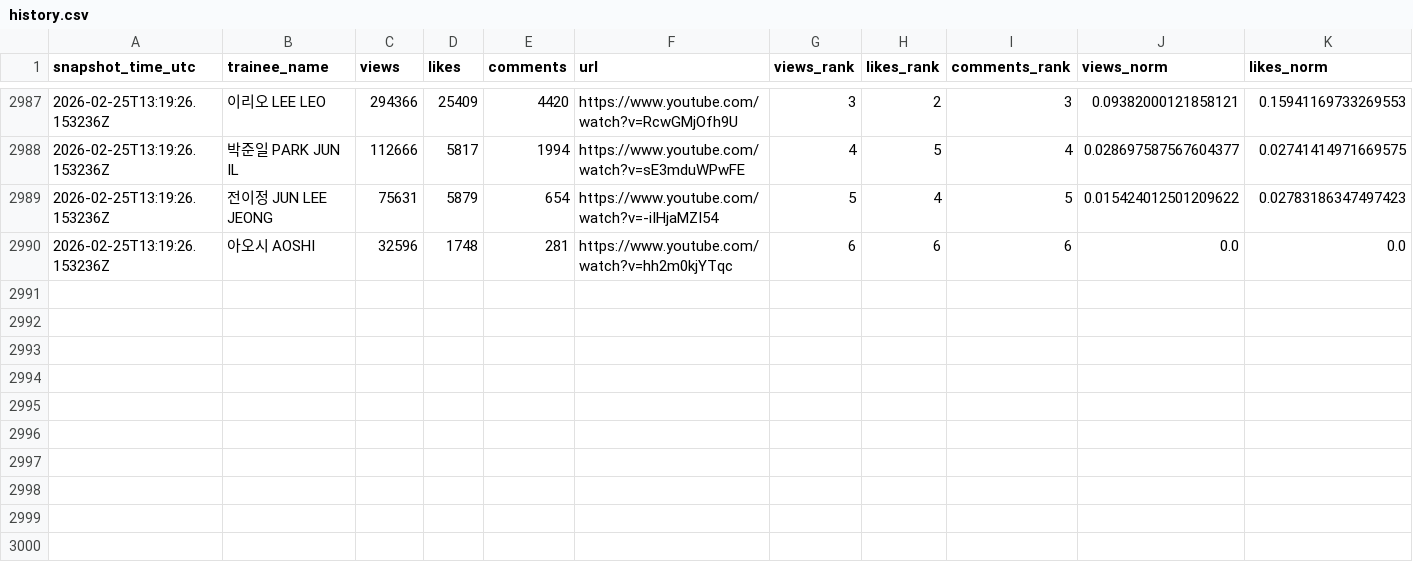
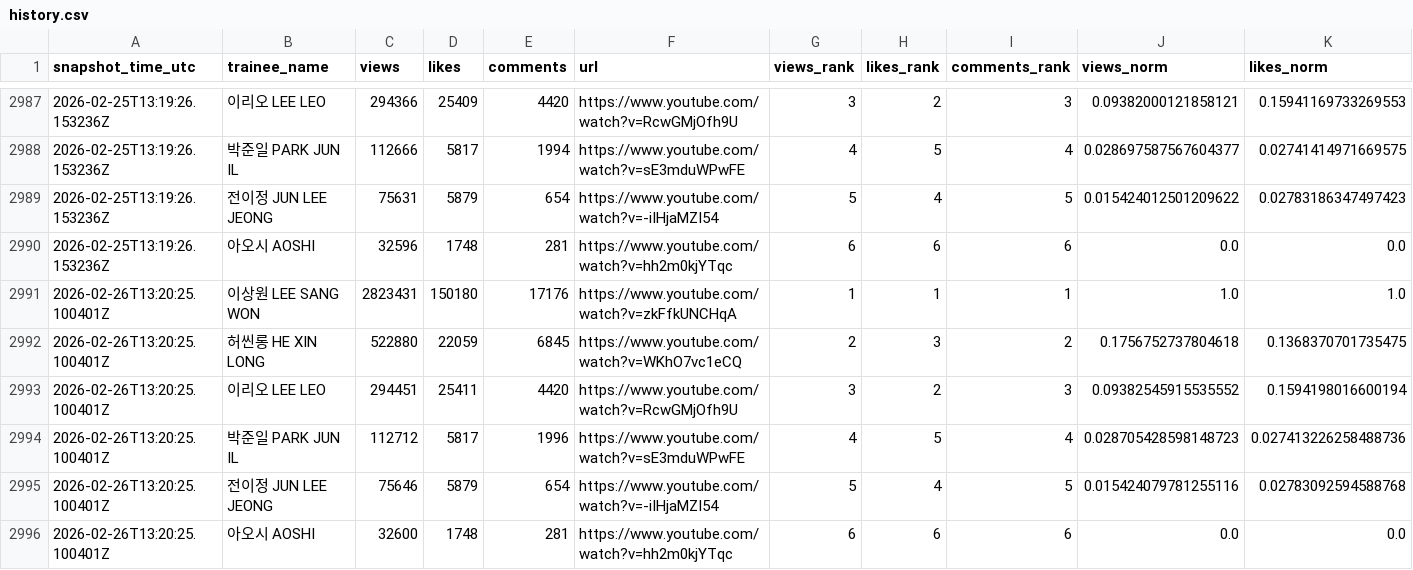
Before and after one commit to b2p-analysis/fancams, a CSV file: data/history.csv, drawn as a sheet; only a part is shown, gaps mark what is left out; rows hold the shown columns only; the diff names each change by its address in the sheet, - before the commit and + after, or states it on an @@ line.

```diff
--- a/data/history.csv
+++ b/data/history.csv
+row 2991: 2026-02-26T13:20:25.100401Z | 이상원 LEE SANG WON | 2823431 | 150180 | 17176 | https://www.youtube.com/watch?v=zkFfkUNCHqA | 1 | 1 | 1 | 1.0 | 1.0
+row 2992: 2026-02-26T13:20:25.100401Z | 허씬롱 HE XIN LONG | 522880 | 22059 | 6845 | https://www.youtube.com/watch?v=WKhO7vc1eCQ | 2 | 3 | 2 | 0.1756752737804618 | 0.1368370701735475
+row 2993: 2026-02-26T13:20:25.100401Z | 이리오 LEE LEO | 294451 | 25411 | 4420 | https://www.youtube.com/watch?v=RcwGMjOfh9U | 3 | 2 | 3 | 0.09382545915535552 | 0.1594198016600194
+row 2994: 2026-02-26T13:20:25.100401Z | 박준일 PARK JUN IL | 112712 | 5817 | 1996 | https://www.youtube.com/watch?v=sE3mduWPwFE | 4 | 5 | 4 | 0.028705428598148723 | 0.027413226258488736
+row 2995: 2026-02-26T13:20:25.100401Z | 전이정 JUN LEE JEONG | 75646 | 5879 | 654 | https://www.youtube.com/watch?v=-iIHjaMZI54 | 5 | 4 | 5 | 0.015424079781255116 | 0.02783092594588768
+row 2996: 2026-02-26T13:20:25.100401Z | 아오시 AOSHI | 32600 | 1748 | 281 | https://www.youtube.com/watch?v=hh2m0kjYTqc | 6 | 6 | 6 | 0.0 | 0.0
```
Also changed, not shown: data/top8_likes.csv, 2 other files.
